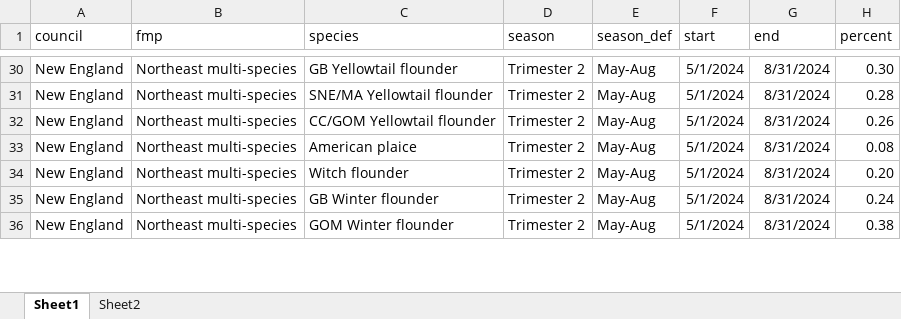
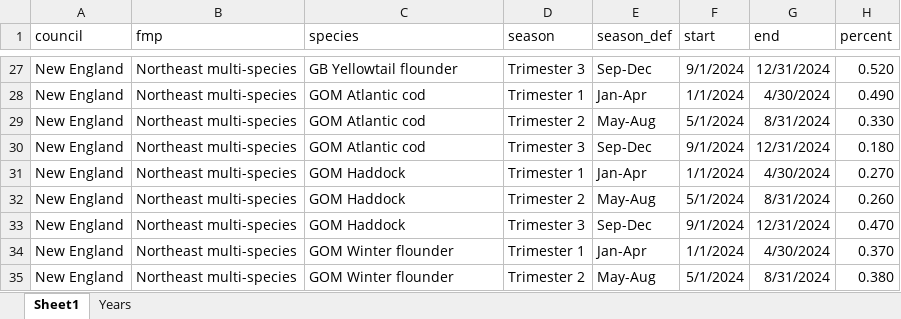
Before and after one commit to zoekitchel/cc_allocation, an Excel workbook: data/database/processed/season_allocation_database.xlsx, sheet Sheet1, drawn as a sheet; only a part is shown, gaps mark what is left out; values as stored, in another font and other column widths than the file's, no borders; addresses are those after the commit; the diff covers the shown part only; the diff names each change by its address in the sheet, - before the commit and + after, or states it on an @@ line.

```diff
--- a/data/database/processed/season_allocation_database.xlsx (sheet Sheet1)
+++ b/data/database/processed/season_allocation_database.xlsx (sheet Sheet1)
-sheet tab: Sheet2
+sheet tab: Years
-D27 (season): Trimester 2
+D27 (season): Trimester 3
-E27 (season_def): May-Aug
+E27 (season_def): Sep-Dec
-F27 (start): 5/1/2024
+F27 (start): 9/1/2024
-G27 (end): 8/31/2024
+G27 (end): 12/31/2024
-H27 (percent): 0.30
+H27 (percent): 0.520
-C28 (species): SNE/MA Yellowtail flounder
+C28 (species): GOM Atlantic cod
-D28 (season): Trimester 2
+D28 (season): Trimester 1
-E28 (season_def): May-Aug
+E28 (season_def): Jan-Apr
-F28 (start): 5/1/2024
+F28 (start): 1/1/2024
-G28 (end): 8/31/2024
+G28 (end): 4/30/2024
-H28 (percent): 0.28
+H28 (percent): 0.490
-C29 (species): CC/GOM Yellowtail flounder
+C29 (species): GOM Atlantic cod
-H29 (percent): 0.26
+H29 (percent): 0.330
-C30 (species): American plaice
+C30 (species): GOM Atlantic cod
-D30 (season): Trimester 2
+D30 (season): Trimester 3
-E30 (season_def): May-Aug
+E30 (season_def): Sep-Dec
-F30 (start): 5/1/2024
+F30 (start): 9/1/2024
-G30 (end): 8/31/2024
+G30 (end): 12/31/2024
-H30 (percent): 0.08
+H30 (percent): 0.180
+row 31: New England | Northeast multi-species | GOM Haddock | Trimester 1 | Jan-Apr | 1/1/2024 | 4/30/2024 | 0.270
-C32 (species): Witch flounder
+C32 (species): GOM Haddock
-H32 (percent): 0.20
+H32 (percent): 0.260
+row 33: New England | Northeast multi-species | GOM Haddock | Trimester 3 | Sep-Dec | 9/1/2024 | 12/31/2024 | 0.470
-C34 (species): GB Winter flounder
+C34 (species): GOM Winter flounder
-D34 (season): Trimester 2
+D34 (season): Trimester 1
-E34 (season_def): May-Aug
+E34 (season_def): Jan-Apr
-F34 (start): 5/1/2024
+F34 (start): 1/1/2024
-G34 (end): 8/31/2024
+G34 (end): 4/30/2024
-H34 (percent): 0.24
+H34 (percent): 0.370
-H35 (percent): 0.38
+H35 (percent): 0.380
```
Also changed, not shown: 30 added rows, 22 removed rows, 149 edited cells and cell formats elsewhere in this sheet, sheet Years, data/database/processed/spatial_database.xlsx, data/database/raw/Allocations database.xlsx, 17 other files.
